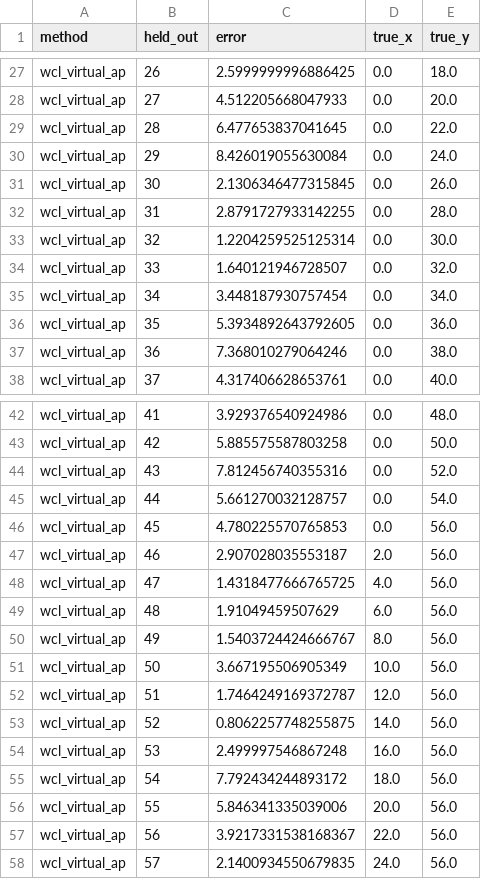
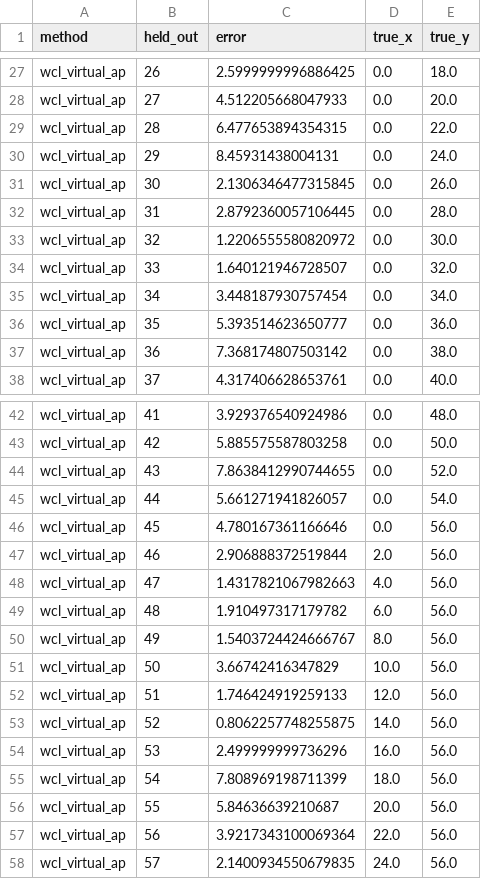
Before and after one commit to koh11235813/icsR8, a CSV file: results/extra/lolo_ledger.csv, drawn as a sheet; only a part is shown, gaps mark what is left out; the diff covers the shown part only.

```diff
--- a/results/extra/lolo_ledger.csv
+++ b/results/extra/lolo_ledger.csv
@@ -28,11 +28,11 @@ wcl_virtual_ap,26,2.5999999996886425,0.0,18.0
 wcl_virtual_ap,27,4.512205668047933,0.0,20.0
-wcl_virtual_ap,28,6.477653837041645,0.0,22.0
-wcl_virtual_ap,29,8.426019055630084,0.0,24.0
+wcl_virtual_ap,28,6.477653894354315,0.0,22.0
+wcl_virtual_ap,29,8.45931438004131,0.0,24.0
 wcl_virtual_ap,30,2.1306346477315845,0.0,26.0
-wcl_virtual_ap,31,2.8791727933142255,0.0,28.0
-wcl_virtual_ap,32,1.2204259525125314,0.0,30.0
+wcl_virtual_ap,31,2.8792360057106445,0.0,28.0
+wcl_virtual_ap,32,1.2206555580820972,0.0,30.0
 wcl_virtual_ap,33,1.640121946728507,0.0,32.0
 wcl_virtual_ap,34,3.448187930757454,0.0,34.0
-wcl_virtual_ap,35,5.3934892643792605,0.0,36.0
-wcl_virtual_ap,36,7.368010279064246,0.0,38.0
+wcl_virtual_ap,35,5.393514623650777,0.0,36.0
+wcl_virtual_ap,36,7.368174807503142,0.0,38.0
 wcl_virtual_ap,37,4.317406628653761,0.0,40.0
@@ -43,16 +43,16 @@ wcl_virtual_ap,41,3.929376540924986,0.0,48.0
 wcl_virtual_ap,42,5.885575587803258,0.0,50.0
-wcl_virtual_ap,43,7.812456740355316,0.0,52.0
-wcl_virtual_ap,44,5.661270032128757,0.0,54.0
-wcl_virtual_ap,45,4.780225570765853,0.0,56.0
-wcl_virtual_ap,46,2.907028035553187,2.0,56.0
-wcl_virtual_ap,47,1.4318477666765725,4.0,56.0
-wcl_virtual_ap,48,1.91049459507629,6.0,56.0
+wcl_virtual_ap,43,7.8638412990744655,0.0,52.0
+wcl_virtual_ap,44,5.661271941826057,0.0,54.0
+wcl_virtual_ap,45,4.780167361166646,0.0,56.0
+wcl_virtual_ap,46,2.906888372519844,2.0,56.0
+wcl_virtual_ap,47,1.4317821067982663,4.0,56.0
+wcl_virtual_ap,48,1.910497317179782,6.0,56.0
 wcl_virtual_ap,49,1.5403724424666767,8.0,56.0
-wcl_virtual_ap,50,3.667195506905349,10.0,56.0
-wcl_virtual_ap,51,1.7464249169372787,12.0,56.0
+wcl_virtual_ap,50,3.66742416347829,10.0,56.0
+wcl_virtual_ap,51,1.746424919259133,12.0,56.0
 wcl_virtual_ap,52,0.8062257748255875,14.0,56.0
-wcl_virtual_ap,53,2.499997546867248,16.0,56.0
-wcl_virtual_ap,54,7.792434244893172,18.0,56.0
-wcl_virtual_ap,55,5.846341335039006,20.0,56.0
-wcl_virtual_ap,56,3.9217331538168367,22.0,56.0
+wcl_virtual_ap,53,2.499999999736296,16.0,56.0
+wcl_virtual_ap,54,7.808969198711399,18.0,56.0
+wcl_virtual_ap,55,5.84636639210687,20.0,56.0
+wcl_virtual_ap,56,3.9217343100069364,22.0,56.0
 wcl_virtual_ap,57,2.1400934550679835,24.0,56.0
```
Also changed, not shown: 12 edited cells elsewhere in this file, results/extra/lolo_summary.csv, results/extra/protocol_a.csv, 6 other files.
